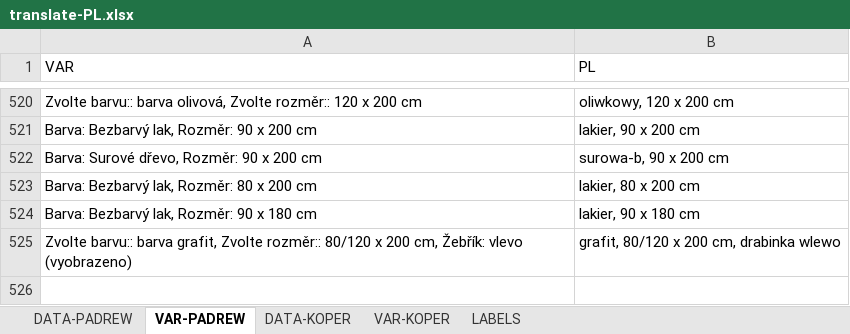
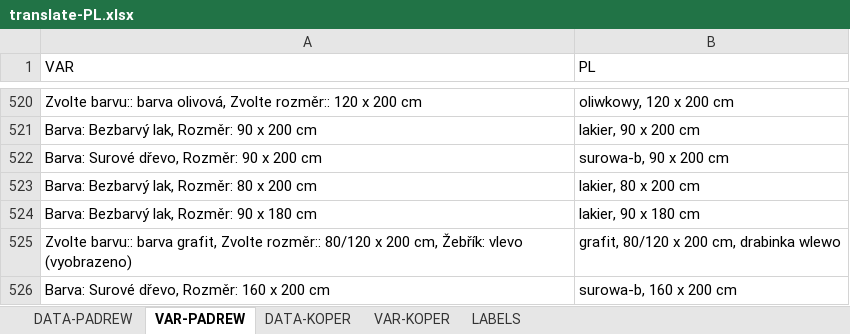
Before and after one commit to xaxamagyar/padrew-objednavka, an Excel workbook: translate-PL.xlsx, sheet VAR-PADREW, drawn as a sheet; only a part is shown, gaps mark what is left out; values as stored, in another font and other column widths than the file's, no borders; the diff names each change by its address in the sheet, - before the commit and + after, or states it on an @@ line.

Commit message:
Automatická aktualizace překladové databáze z webové aplikace

```diff
--- a/translate-PL.xlsx (sheet VAR-PADREW)
+++ b/translate-PL.xlsx (sheet VAR-PADREW)
+row 526: Barva: Surové dřevo, Rozměr: 160 x 200 cm | surowa-b, 160 x 200 cm
```
